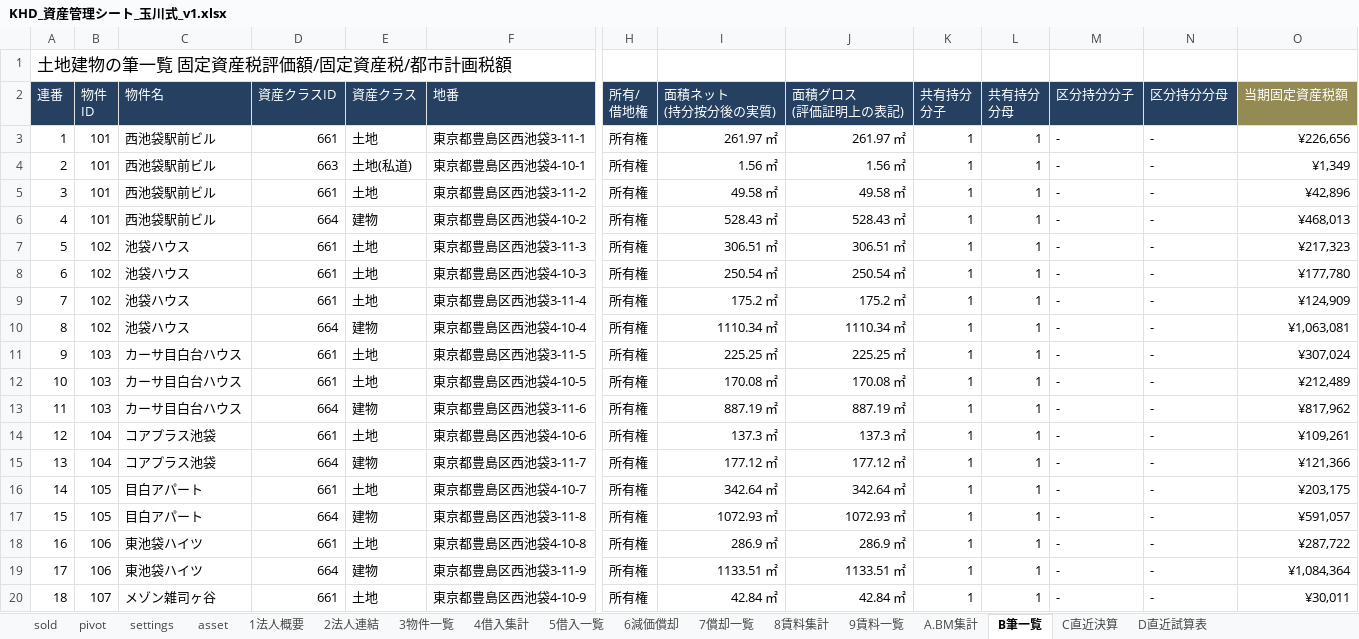
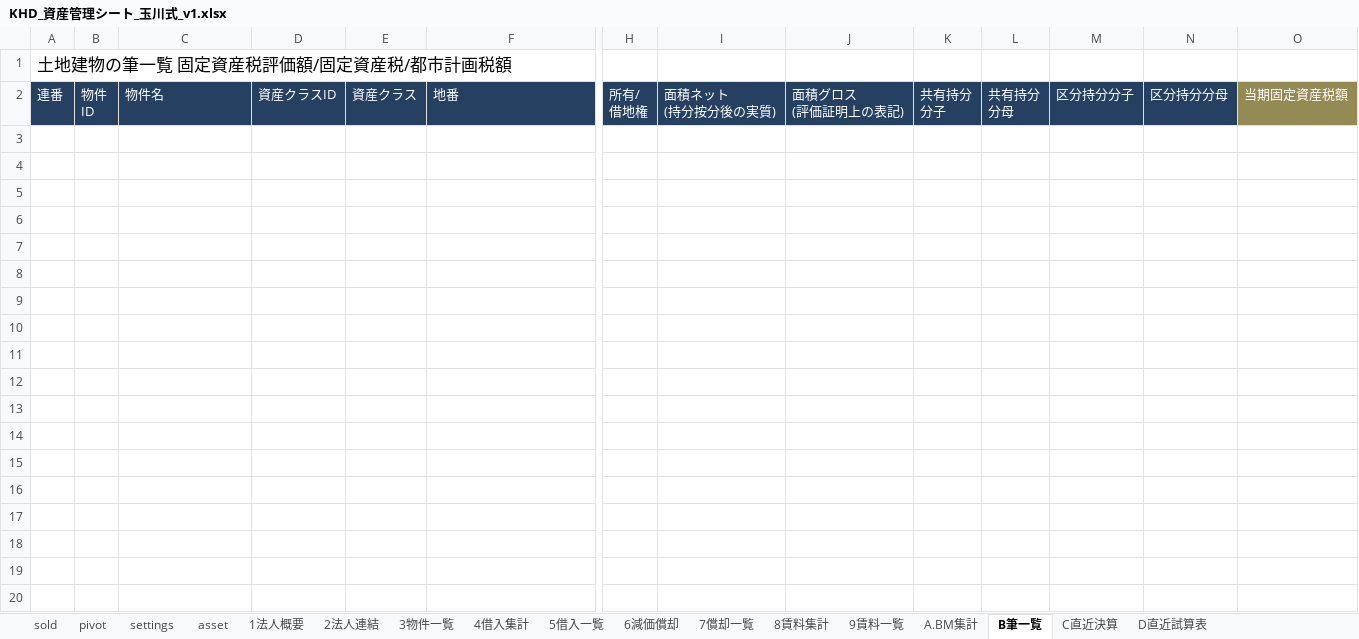
Before and after one commit to ec-seller-oss/khd_workspace, an Excel workbook: KHD_資産管理シート_玉川式_v1.xlsx, sheet B筆一覧, drawn as a sheet; only a part is shown, gaps mark what is left out; values as stored, in another font and other column widths than the file's, no borders; rows hold the shown columns only; the diff covers the shown part only; the diff names each change by its address in the sheet, - before the commit and + after, or states it on an @@ line.

```diff
--- a/KHD_資産管理シート_玉川式_v1.xlsx (sheet B筆一覧)
+++ b/KHD_資産管理シート_玉川式_v1.xlsx (sheet B筆一覧)
-row 3: 1 | 101 | 西池袋駅前ビル | 661 | 土地 | 東京都豊島区西池袋3-11-1 | 所有権 | 261.97 ㎡ | 261.97 ㎡ | 1 | 1 | - | - | ¥226,656
-row 4: 2 | 101 | 西池袋駅前ビル | 663 | 土地(私道) | 東京都豊島区西池袋4-10-1 | 所有権 | 1.56 ㎡ | 1.56 ㎡ | 1 | 1 | - | - | ¥1,349
-row 5: 3 | 101 | 西池袋駅前ビル | 661 | 土地 | 東京都豊島区西池袋3-11-2 | 所有権 | 49.58 ㎡ | 49.58 ㎡ | 1 | 1 | - | - | ¥42,896
-row 6: 4 | 101 | 西池袋駅前ビル | 664 | 建物 | 東京都豊島区西池袋4-10-2 | 所有権 | 528.43 ㎡ | 528.43 ㎡ | 1 | 1 | - | - | ¥468,013
-row 7: 5 | 102 | 池袋ハウス | 661 | 土地 | 東京都豊島区西池袋3-11-3 | 所有権 | 306.51 ㎡ | 306.51 ㎡ | 1 | 1 | - | - | ¥217,323
-row 8: 6 | 102 | 池袋ハウス | 661 | 土地 | 東京都豊島区西池袋4-10-3 | 所有権 | 250.54 ㎡ | 250.54 ㎡ | 1 | 1 | - | - | ¥177,780
-row 9: 7 | 102 | 池袋ハウス | 661 | 土地 | 東京都豊島区西池袋3-11-4 | 所有権 | 175.2 ㎡ | 175.2 ㎡ | 1 | 1 | - | - | ¥124,909
-row 10: 8 | 102 | 池袋ハウス | 664 | 建物 | 東京都豊島区西池袋4-10-4 | 所有権 | 1110.34 ㎡ | 1110.34 ㎡ | 1 | 1 | - | - | ¥1,063,081
-row 11: 9 | 103 | カーサ目白台ハウス | 661 | 土地 | 東京都豊島区西池袋3-11-5 | 所有権 | 225.25 ㎡ | 225.25 ㎡ | 1 | 1 | - | - | ¥307,024
-row 12: 10 | 103 | カーサ目白台ハウス | 661 | 土地 | 東京都豊島区西池袋4-10-5 | 所有権 | 170.08 ㎡ | 170.08 ㎡ | 1 | 1 | - | - | ¥212,489
-row 13: 11 | 103 | カーサ目白台ハウス | 664 | 建物 | 東京都豊島区西池袋3-11-6 | 所有権 | 887.19 ㎡ | 887.19 ㎡ | 1 | 1 | - | - | ¥817,962
-row 14: 12 | 104 | コアプラス池袋 | 661 | 土地 | 東京都豊島区西池袋4-10-6 | 所有権 | 137.3 ㎡ | 137.3 ㎡ | 1 | 1 | - | - | ¥109,261
-row 15: 13 | 104 | コアプラス池袋 | 664 | 建物 | 東京都豊島区西池袋3-11-7 | 所有権 | 177.12 ㎡ | 177.12 ㎡ | 1 | 1 | - | - | ¥121,366
-row 16: 14 | 105 | 目白アパート | 661 | 土地 | 東京都豊島区西池袋4-10-7 | 所有権 | 342.64 ㎡ | 342.64 ㎡ | 1 | 1 | - | - | ¥203,175
-row 17: 15 | 105 | 目白アパート | 664 | 建物 | 東京都豊島区西池袋3-11-8 | 所有権 | 1072.93 ㎡ | 1072.93 ㎡ | 1 | 1 | - | - | ¥591,057
-row 18: 16 | 106 | 東池袋ハイツ | 661 | 土地 | 東京都豊島区西池袋4-10-8 | 所有権 | 286.9 ㎡ | 286.9 ㎡ | 1 | 1 | - | - | ¥287,722
-row 19: 17 | 106 | 東池袋ハイツ | 664 | 建物 | 東京都豊島区西池袋3-11-9 | 所有権 | 1133.51 ㎡ | 1133.51 ㎡ | 1 | 1 | - | - | ¥1,084,364
-row 20: 18 | 107 | メゾン雑司ヶ谷 | 661 | 土地 | 東京都豊島区西池袋4-10-9 | 所有権 | 42.84 ㎡ | 42.84 ㎡ | 1 | 1 | - | - | ¥30,011
```
Also changed, not shown: 45 removed rows elsewhere in this sheet, sheet 9賃料一覧, sheet 7償却一覧, sheet D直近試算表, sheet C直近決算, sheet 5借入一覧, sheet asset, 5 more sheets, formulas that keep their value.
